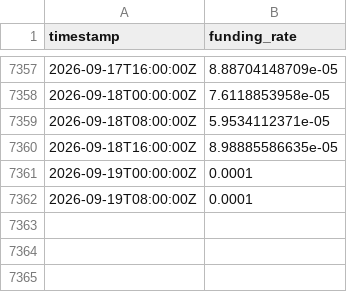
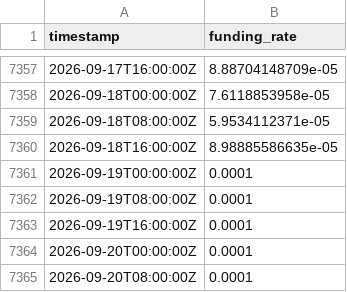
Before and after one commit to PXLabs-code/crypto-market-indicators, a CSV file: data/btc/funding_rates.csv, drawn as a sheet; only a part is shown, gaps mark what is left out; the diff names each change by its address in the sheet, - before the commit and + after, or states it on an @@ line.

```diff
--- a/data/btc/funding_rates.csv
+++ b/data/btc/funding_rates.csv
+row 7363: 2026-09-19T16:00:00Z | 0.0001
+row 7364: 2026-09-20T00:00:00Z | 0.0001
+row 7365: 2026-09-20T08:00:00Z | 0.0001
```
Also changed, not shown: data/btc/mvrv.csv, data/btc/spot_ohlcv.csv, 4 other files.
